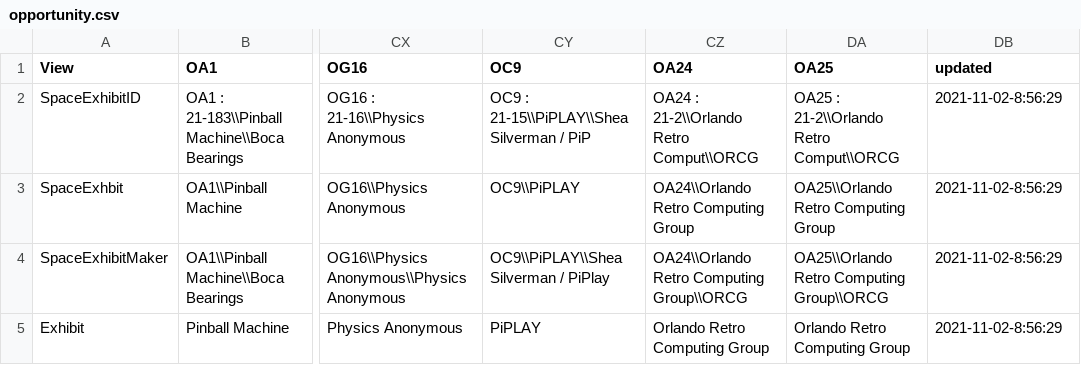
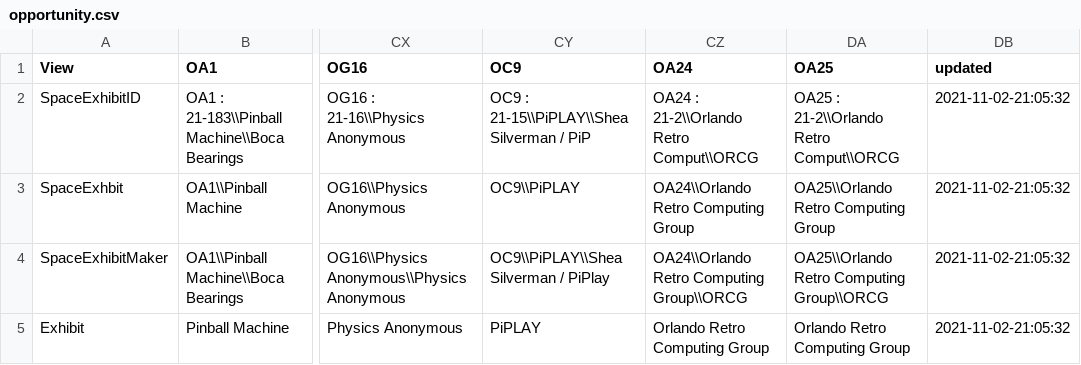
Before and after one commit to raster/mfo-static-website, a CSV file: _python/opportunity.csv, drawn as a sheet; only a part is shown, gaps mark what is left out; the diff names each change by its address in the sheet, - before the commit and + after, or states it on an @@ line.

```diff
--- a/_python/opportunity.csv
+++ b/_python/opportunity.csv
-DB2:DB5 (updated): 2021-11-02-8:56:29
+DB2:DB5 (updated): 2021-11-02-21:05:32
```
Also changed, not shown: _python/curiosity.csv, _python/spirit.csv, 29 other files.
